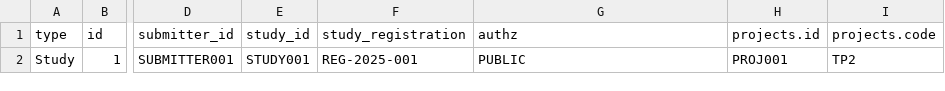
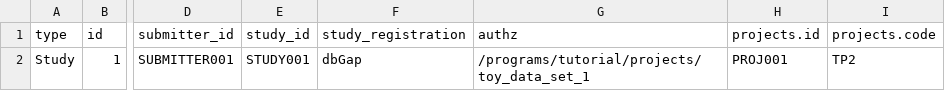
Before and after one commit to linkml/dm-bip, a TSV file: toy_data/improved/raw_data/study.tsv, drawn as a sheet; only a part is shown, gaps mark what is left out; the diff names each change by its address in the sheet, - before the commit and + after, or states it on an @@ line.

Commit message:
Combine improved and initial study.tsv

```diff
--- a/toy_data/improved/raw_data/study.tsv
+++ b/toy_data/improved/raw_data/study.tsv
-F2 (study_registration): REG-2025-001
+F2 (study_registration): dbGap
-G2 (authz): PUBLIC
+G2 (authz): /programs/tutorial/projects/toy_data_set_1
```
